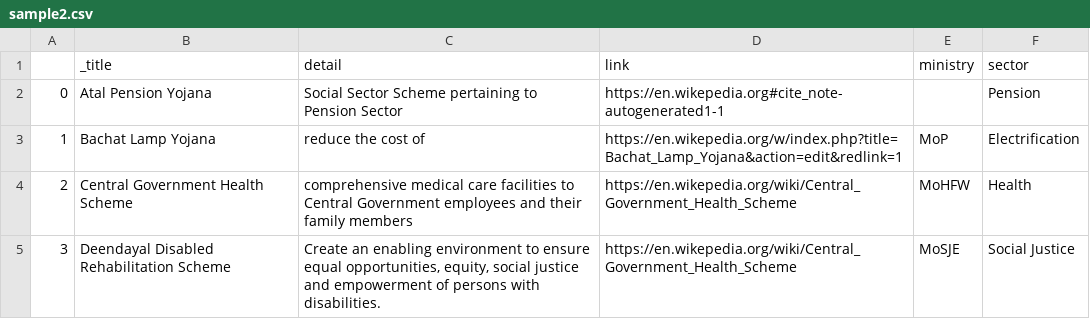
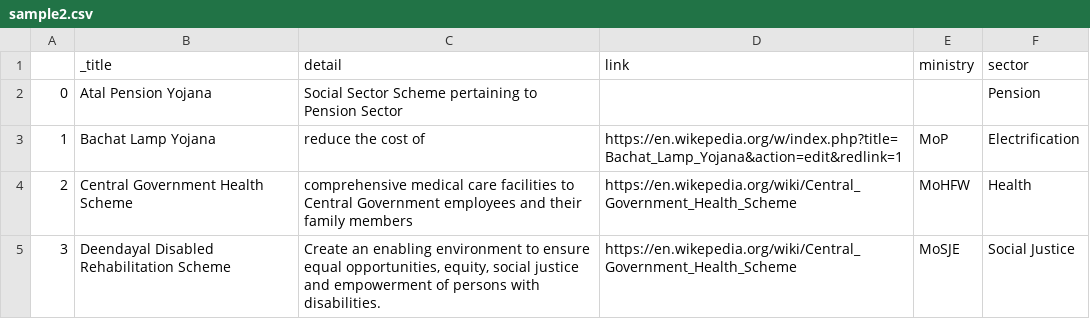
Before and after one commit to seva-setu/scrape, a CSV file: sample2.csv, drawn as a sheet; only a part is shown; the diff covers the shown part only.

Commit message:
removed bug in first link

```diff
--- a/sample2.csv
+++ b/sample2.csv
@@ -1,3 +1,3 @@
 ,_title,detail,link,ministry,sector
-0,Atal Pension Yojana,Social Sector Scheme pertaining to Pension Sector,https://en.wikepedia.org#cite_note-autogenerated1-1,,Pension
+0,Atal Pension Yojana,Social Sector Scheme pertaining to Pension Sector,,,Pension
 1,Bachat Lamp Yojana,reduce the cost of ,https://en.wikepedia.org/w/index.php?title=Bachat_Lamp_Yojana&action=edit&redlink=1,MoP,Electrification
```
Also changed, not shown: 11 edited cells elsewhere in this file, 2 other files.
